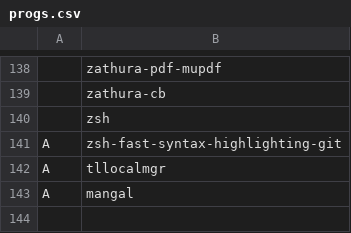
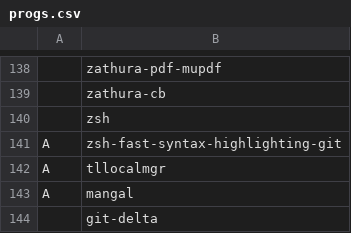
Before and after one commit to iStagnant/dwmrice, a CSV file: .config/download/progs.csv, drawn as a sheet; only a part is shown, gaps mark what is left out.

Commit message:
added git-delta to progs as a git diff pager, added knap plugin to nvim for latex live preview

```diff
--- a/.config/download/progs.csv
+++ b/.config/download/progs.csv
@@ -143 +143,2 @@ A,tllocalmgr
 A,mangal
+,git-delta
```
Also changed, not shown: 2 other files.
